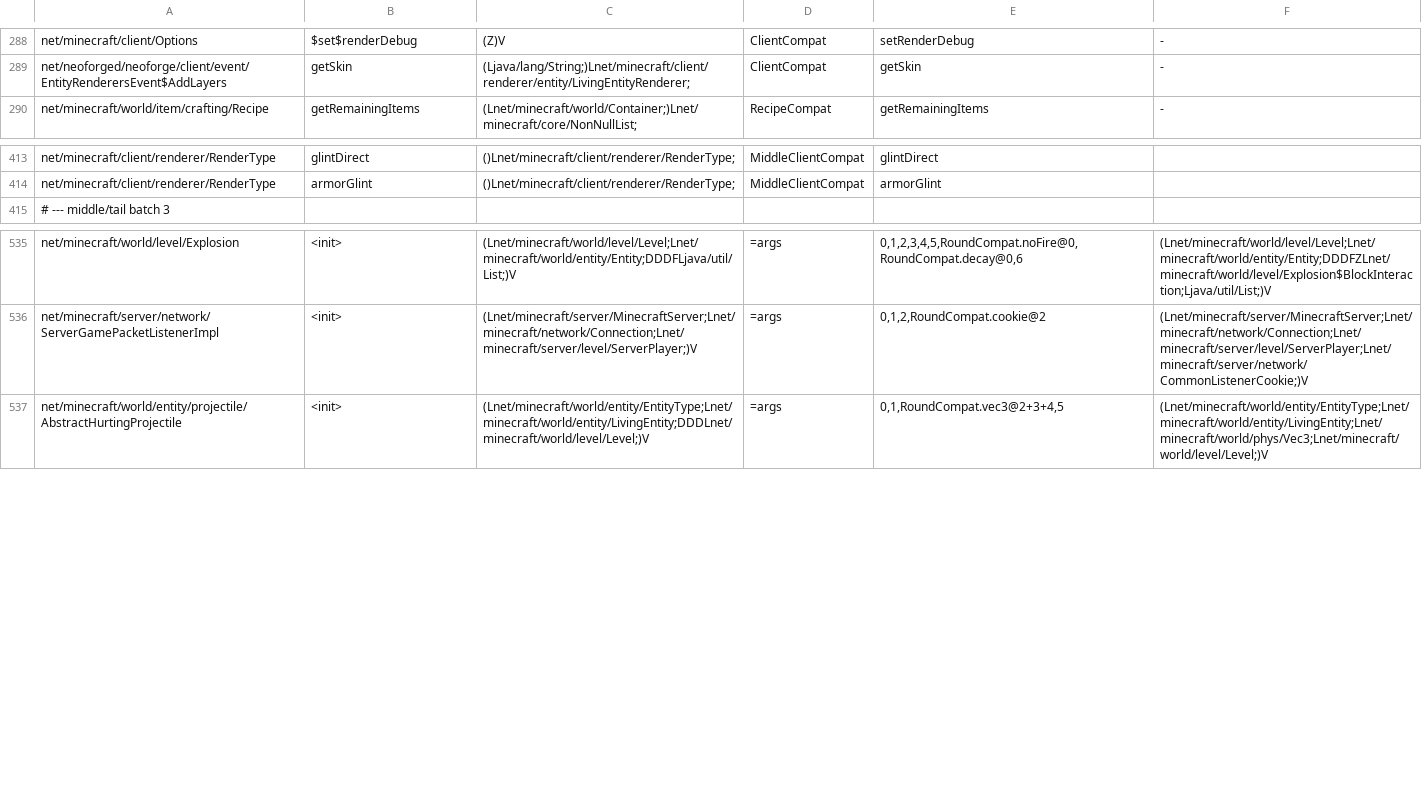
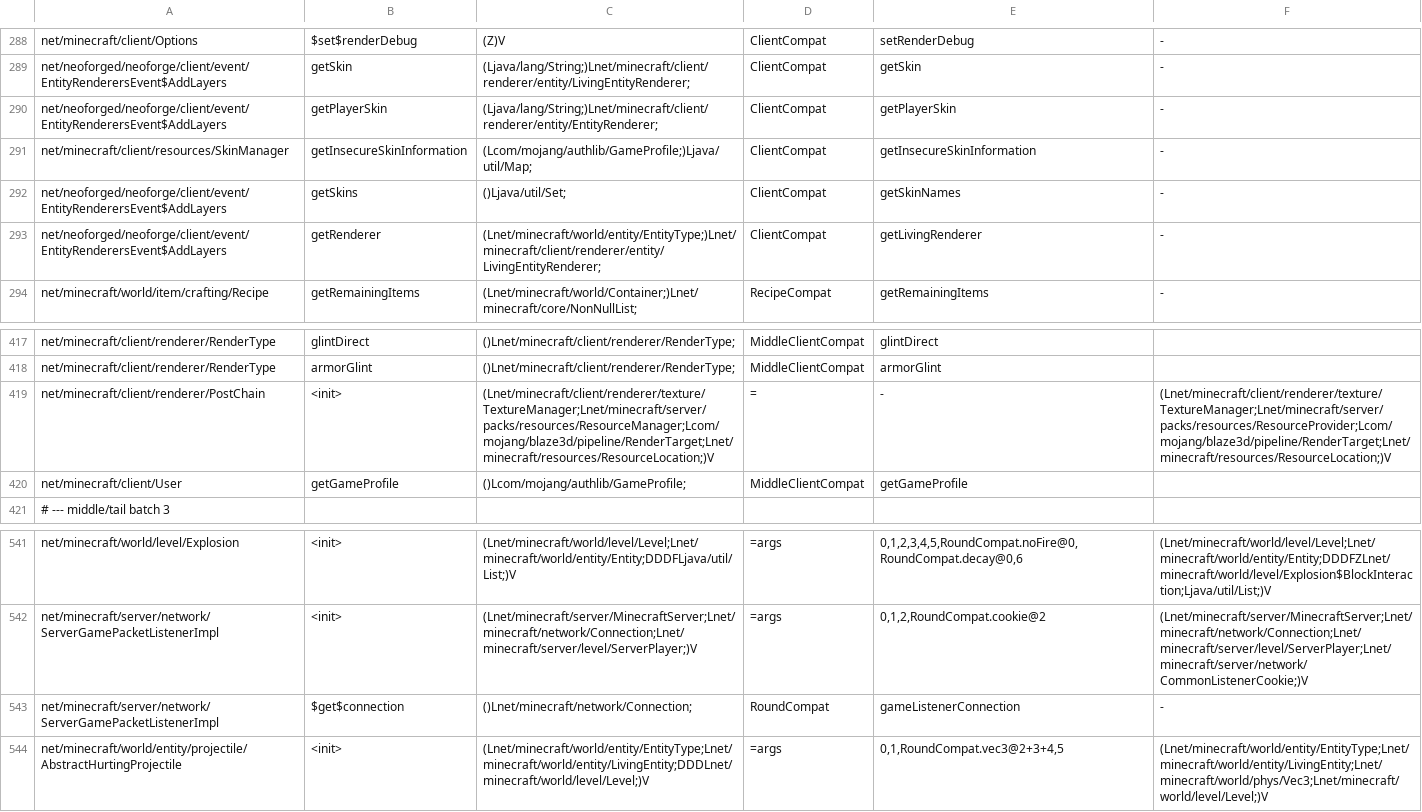
Before and after one commit to YMRwithNoworry/paojiao-connector, a TSV file: loader/src/main/resources/legacyconnector/forward/1.20.1/mc-calls.tsv, drawn as a sheet; only a part is shown, gaps mark what is left out.

Commit message:
Bridge Forge 1.20.1 play payloads, rendering and subscribers
- Adapt legacy channel negotiation, renderer and profile lookups, capability overload dispatch, and client callbacks.
- Record NeoForge 21.1.267 world smoke results and known limits.

```diff
--- a/loader/src/main/resources/legacyconnector/forward/1.20.1/mc-calls.tsv
+++ b/loader/src/main/resources/legacyconnector/forward/1.20.1/mc-calls.tsv
@@ -289,2 +289,6 @@ net/minecraft/client/Options	$set$renderDebug	(Z)V	ClientCompat	setRenderDebug	-
 net/neoforged/neoforge/client/event/EntityRenderersEvent$AddLayers	getSkin	(Ljava/lang/String;)Lnet/minecraft/client/renderer/entity/LivingEntityRenderer;	ClientCompat	getSkin	-
+net/neoforged/neoforge/client/event/EntityRenderersEvent$AddLayers	getPlayerSkin	(Ljava/lang/String;)Lnet/minecraft/client/renderer/entity/EntityRenderer;	ClientCompat	getPlayerSkin	-
+net/minecraft/client/resources/SkinManager	getInsecureSkinInformation	(Lcom/mojang/authlib/GameProfile;)Ljava/util/Map;	ClientCompat	getInsecureSkinInformation	-
+net/neoforged/neoforge/client/event/EntityRenderersEvent$AddLayers	getSkins	()Ljava/util/Set;	ClientCompat	getSkinNames	-
+net/neoforged/neoforge/client/event/EntityRenderersEvent$AddLayers	getRenderer	(Lnet/minecraft/world/entity/EntityType;)Lnet/minecraft/client/renderer/entity/LivingEntityRenderer;	ClientCompat	getLivingRenderer	-
 net/minecraft/world/item/crafting/Recipe	getRemainingItems	(Lnet/minecraft/world/Container;)Lnet/minecraft/core/NonNullList;	RecipeCompat	getRemainingItems	-
@@ -414,2 +418,4 @@ net/minecraft/client/renderer/RenderType	glintDirect	()Lnet/minecraft/client/ren
 net/minecraft/client/renderer/RenderType	armorGlint	()Lnet/minecraft/client/renderer/RenderType;	MiddleClientCompat	armorGlint
+net/minecraft/client/renderer/PostChain	<init>	(Lnet/minecraft/client/renderer/texture/TextureManager;Lnet/minecraft/server/packs/resources/ResourceManager;Lcom/mojang/blaze3d/pipeline/RenderTarget;Lnet/minecraft/resources/ResourceLocation;)V	=	-	(Lnet/minecraft/client/renderer/texture/TextureManager;Lnet/minecraft/server/packs/resources/ResourceProvider;Lcom/mojang/blaze3d/pipeline/RenderTarget;Lnet/minecraft/resources/ResourceLocation;)V
+net/minecraft/client/User	getGameProfile	()Lcom/mojang/authlib/GameProfile;	MiddleClientCompat	getGameProfile
 # --- middle/tail batch 3
@@ -536,2 +542,3 @@ net/minecraft/world/level/Explosion	<init>	(Lnet/minecraft/world/level/Level;Lne
 net/minecraft/server/network/ServerGamePacketListenerImpl	<init>	(Lnet/minecraft/server/MinecraftServer;Lnet/minecraft/network/Connection;Lnet/minecraft/server/level/ServerPlayer;)V	=args	0,1,2,RoundCompat.cookie@2	(Lnet/minecraft/server/MinecraftServer;Lnet/minecraft/network/Connection;Lnet/minecraft/server/level/ServerPlayer;Lnet/minecraft/server/network/CommonListenerCookie;)V
+net/minecraft/server/network/ServerGamePacketListenerImpl	$get$connection	()Lnet/minecraft/network/Connection;	RoundCompat	gameListenerConnection	-
 net/minecraft/world/entity/projectile/AbstractHurtingProjectile	<init>	(Lnet/minecraft/world/entity/EntityType;Lnet/minecraft/world/entity/LivingEntity;DDDLnet/minecraft/world/level/Level;)V	=args	0,1,RoundCompat.vec3@2+3+4,5	(Lnet/minecraft/world/entity/EntityType;Lnet/minecraft/world/entity/LivingEntity;Lnet/minecraft/world/phys/Vec3;Lnet/minecraft/world/level/Level;)V
```
Also changed, not shown: 26 other files.
